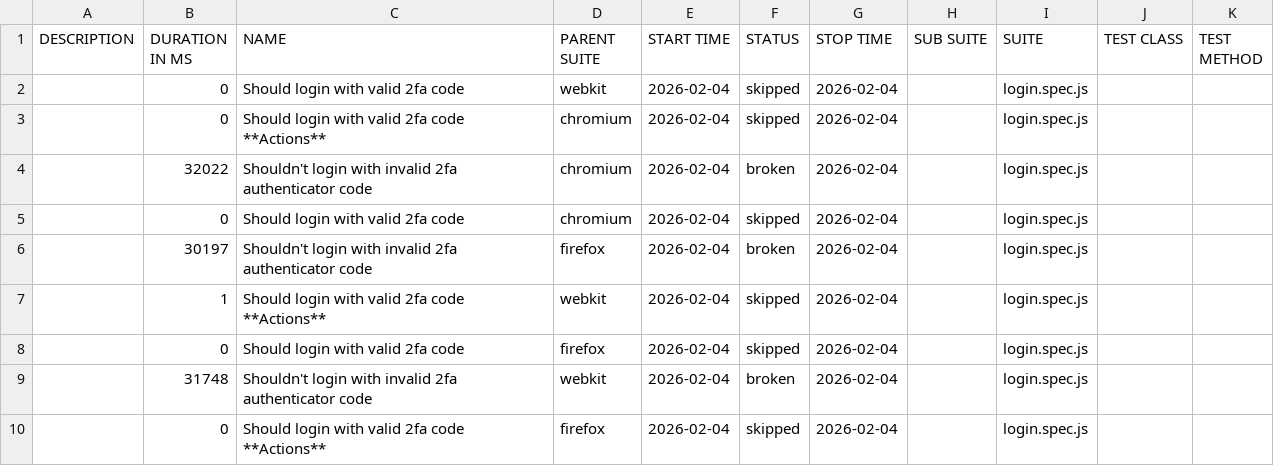
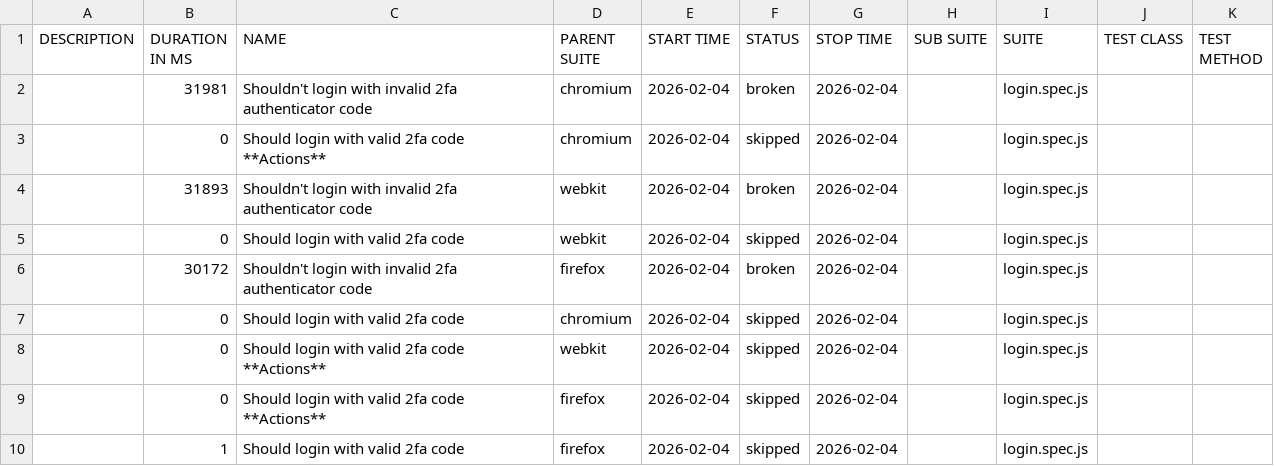
Before and after one commit to KianChavesQA/qatw-primeira-edicao, a CSV file: data/suites.csv, drawn as a sheet.

```diff
--- a/data/suites.csv
+++ b/data/suites.csv
@@ -1,10 +1,10 @@
 "DESCRIPTION","DURATION IN MS","NAME","PARENT SUITE","START TIME","STATUS","STOP TIME","SUB SUITE","SUITE","TEST CLASS","TEST METHOD"
+"","31981","Shouldn't login with invalid 2fa authenticator code","chromium","2026-02-04","broken","2026-02-04","","login.spec.js","",""
+"","0","Should login with valid 2fa code **Actions**","chromium","2026-02-04","skipped","2026-02-04","","login.spec.js","",""
+"","31893","Shouldn't login with invalid 2fa authenticator code","webkit","2026-02-04","broken","2026-02-04","","login.spec.js","",""
 "","0","Should login with valid 2fa code","webkit","2026-02-04","skipped","2026-02-04","","login.spec.js","",""
-"","0","Should login with valid 2fa code **Actions**","chromium","2026-02-04","skipped","2026-02-04","","login.spec.js","",""
-"","32022","Shouldn't login with invalid 2fa authenticator code","chromium","2026-02-04","broken","2026-02-04","","login.spec.js","",""
+"","30172","Shouldn't login with invalid 2fa authenticator code","firefox","2026-02-04","broken","2026-02-04","","login.spec.js","",""
 "","0","Should login with valid 2fa code","chromium","2026-02-04","skipped","2026-02-04","","login.spec.js","",""
-"","30197","Shouldn't login with invalid 2fa authenticator code","firefox","2026-02-04","broken","2026-02-04","","login.spec.js","",""
-"","1","Should login with valid 2fa code **Actions**","webkit","2026-02-04","skipped","2026-02-04","","login.spec.js","",""
-"","0","Should login with valid 2fa code","firefox","2026-02-04","skipped","2026-02-04","","login.spec.js","",""
-"","31748","Shouldn't login with invalid 2fa authenticator code","webkit","2026-02-04","broken","2026-02-04","","login.spec.js","",""
+"","0","Should login with valid 2fa code **Actions**","webkit","2026-02-04","skipped","2026-02-04","","login.spec.js","",""
 "","0","Should login with valid 2fa code **Actions**","firefox","2026-02-04","skipped","2026-02-04","","login.spec.js","",""
+"","1","Should login with valid 2fa code","firefox","2026-02-04","skipped","2026-02-04","","login.spec.js","",""
```
Also changed, not shown: 48 other files.
